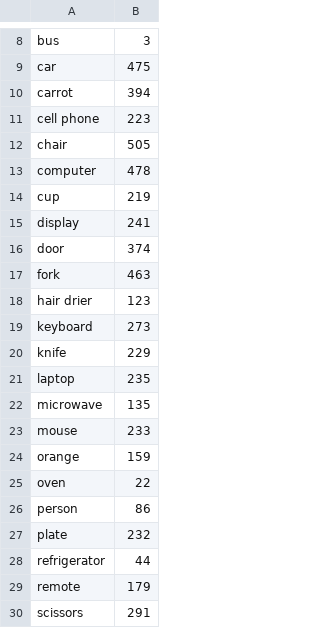
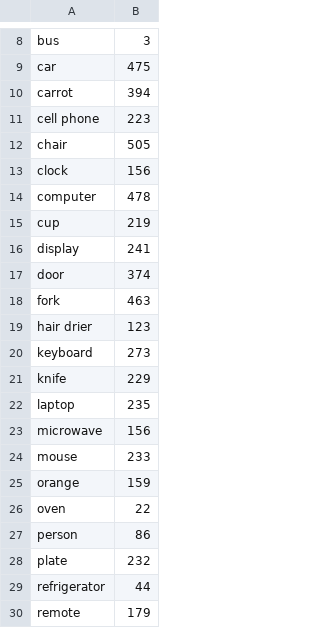
Before and after one commit to IlinValery/labeling_stat, a CSV file: output_total.csv, drawn as a sheet; only a part is shown, gaps mark what is left out; the shorter side is filled out with more unchanged rows.

```diff
--- a/output_total.csv
+++ b/output_total.csv
@@ -12,2 +12,3 @@ cell phone,223
 chair,505
+clock,156
 computer,478
@@ -21,3 +22,3 @@ knife,229
 laptop,235
-microwave,135
+microwave,156
 mouse,233
```
Also changed, not shown: output_with_light.csv, 3 other files.
